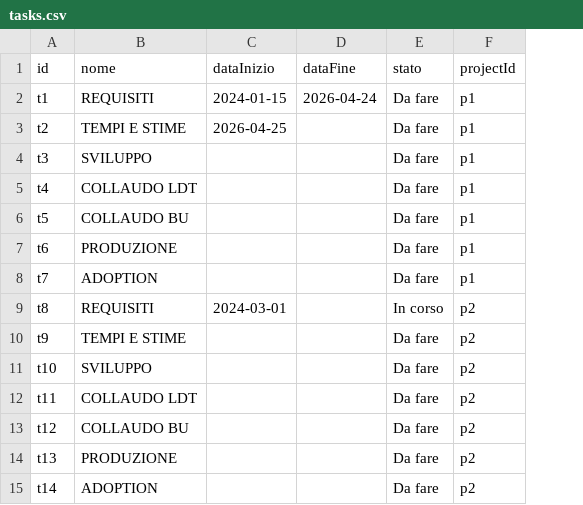
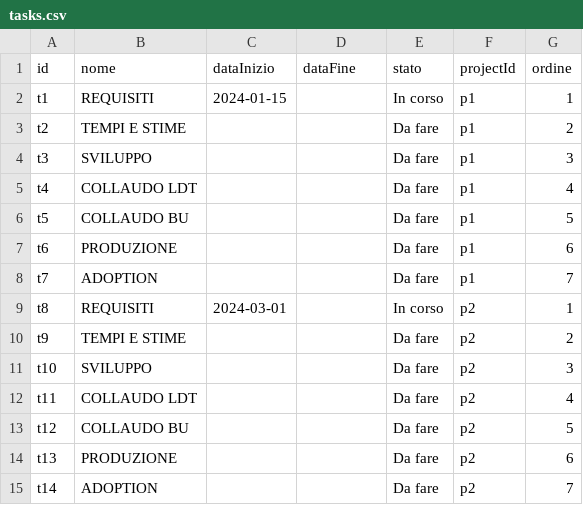
Before and after one commit to lodomenicobufi/luo-portfolio-access, a CSV file: data/tasks.csv, drawn as a sheet; the diff names each change by its address in the sheet, - before the commit and + after, or states it on an @@ line.

Commit message:
update_Project_brand

```diff
--- a/data/tasks.csv
+++ b/data/tasks.csv
+column G (ordine), rows 2-15: 1 | 2 | 3 | 4 | 5 | 6 | 7 | 1 | 2 | 3 | 4 | 5 | 6 | 7
-D2 (dataFine): 2026-04-24
+D2 (dataFine): (empty)
-E2 (stato): Da fare
+E2 (stato): In corso
-C3 (dataInizio): 2026-04-25
+C3 (dataInizio): (empty)
```
Also changed, not shown: 6 other files.
